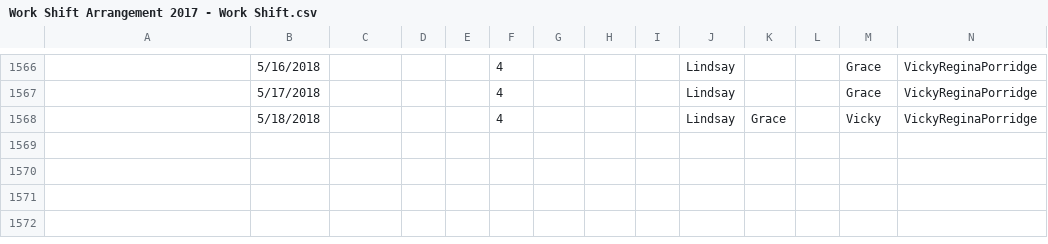
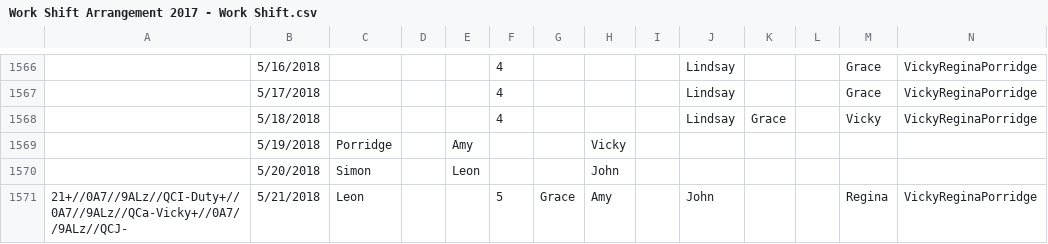
Before and after one commit to johnstond/workshift-tracking-2018, a CSV file: Work Shift Arrangement 2017 - Work Shift.csv, drawn as a sheet; only a part is shown, gaps mark what is left out; rows hold the shown columns only; the diff names each change by its address in the sheet, - before the commit and + after, or states it on an @@ line.

Commit message:
update csv 20180521 utf-7
updated the diff file to 0521 in coding utf7

```diff
--- a/Work Shift Arrangement 2017 - Work Shift.csv
+++ b/Work Shift Arrangement 2017 - Work Shift.csv
+row 1569:  | 5/19/2018 | Porridge |  | Amy |  |  | Vicky
+row 1570:  | 5/20/2018 | Simon |  | Leon |  |  | John
+row 1571: 21+//0A7//9ALz//QCI-Duty+//0A7//9ALz//QCa-Vicky+//0A7//9ALz//QCJ- | 5/21/2018 | Leon |  |  | 5 | Grace | Amy |  | John |  |  | Regina | VickyReginaPorridge
```
